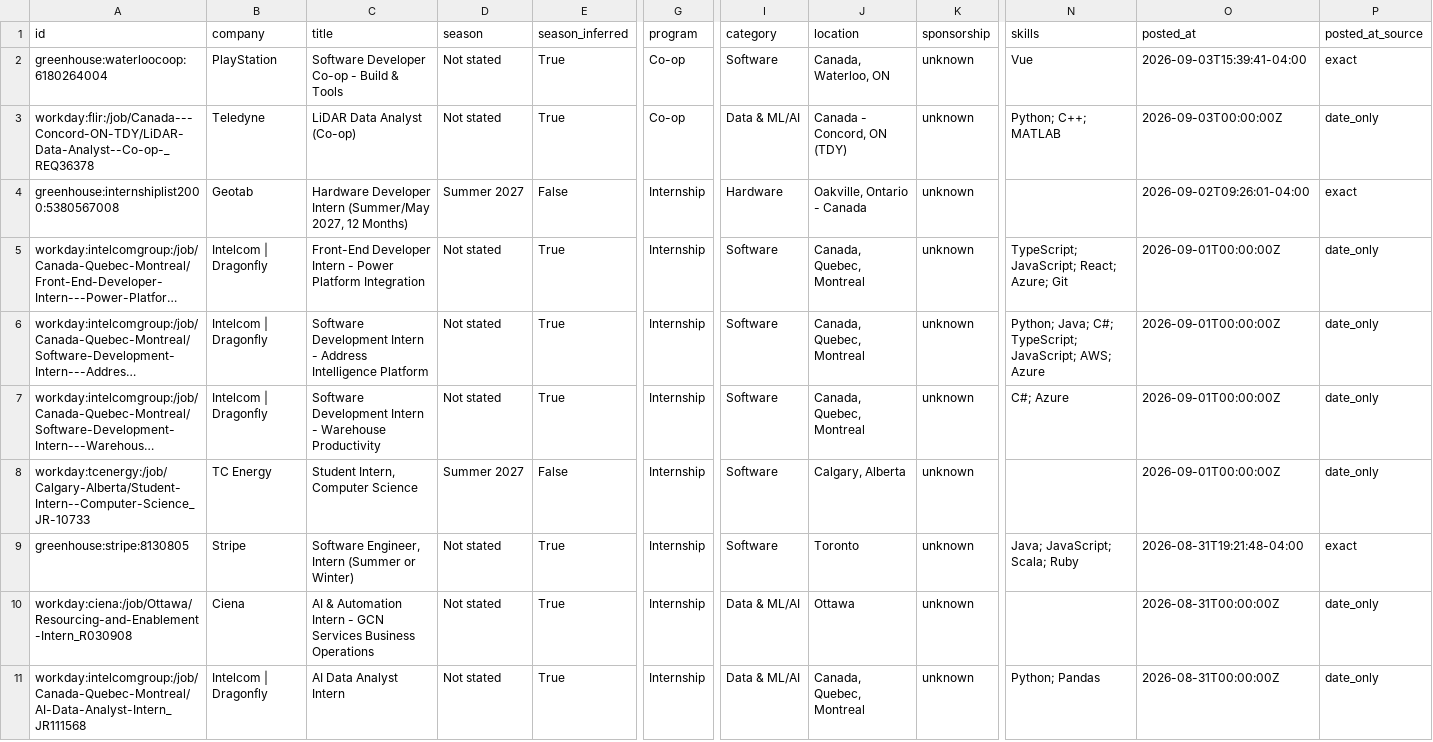
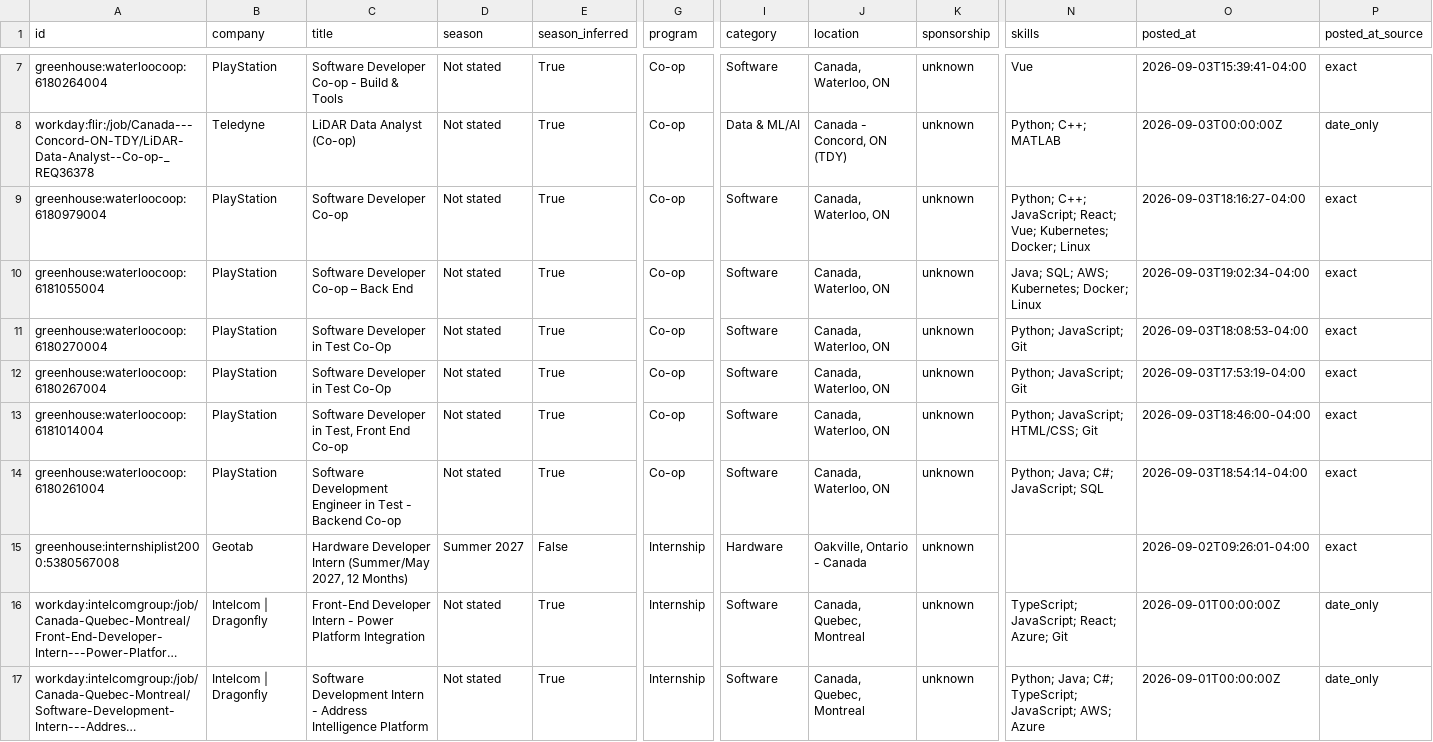
Before and after one commit to parkerhayashi/Automated-List-Of-Summer-2027-and-Fall-2026-Tech-Internships, a CSV file: data/internships.csv, drawn as a sheet; only a part is shown, gaps mark what is left out; the shorter side is filled out with more unchanged rows; long unchanged cells end in …; rows hold the shown columns only; the diff covers the shown part only; the diff names each change by its address in the sheet, - before the commit and + after, or states it on an @@ line.

```diff
--- a/data/internships.csv
+++ b/data/internships.csv
+row 9: greenhouse:waterloocoop:6180979004 | PlayStation | Software Developer Co-op | Not stated | True | Co-op | Software | Canada, Waterloo, ON | unknown | Python; C++; JavaScript; React; Vue; Kubernetes; Docker; Linux | 2026-09-03T18:16:27-04:00 | exact
+row 10: greenhouse:waterloocoop:6181055004 | PlayStation | Software Developer Co-op – Back End | Not stated | True | Co-op | Software | Canada, Waterloo, ON | unknown | Java; SQL; AWS; Kubernetes; Docker; Linux | 2026-09-03T19:02:34-04:00 | exact
+row 11: greenhouse:waterloocoop:6180270004 | PlayStation | Software Developer in Test Co-Op | Not stated | True | Co-op | Software | Canada, Waterloo, ON | unknown | Python; JavaScript; Git | 2026-09-03T18:08:53-04:00 | exact
+row 12: greenhouse:waterloocoop:6180267004 | PlayStation | Software Developer in Test Co-Op | Not stated | True | Co-op | Software | Canada, Waterloo, ON | unknown | Python; JavaScript; Git | 2026-09-03T17:53:19-04:00 | exact
+row 13: greenhouse:waterloocoop:6181014004 | PlayStation | Software Developer in Test, Front End Co-op | Not stated | True | Co-op | Software | Canada, Waterloo, ON | unknown | Python; JavaScript; HTML/CSS; Git | 2026-09-03T18:46:00-04:00 | exact
+row 14: greenhouse:waterloocoop:6180261004 | PlayStation | Software Development Engineer in Test - Backend Co-op | Not stated | True | Co-op | Software | Canada, Waterloo, ON | unknown | Python; Java; C#; JavaScript; SQL | 2026-09-03T18:54:14-04:00 | exact
```
Also changed, not shown: 5 added rows and 3 removed rows elsewhere in this file, docs/internships.csv, 15 other files.
